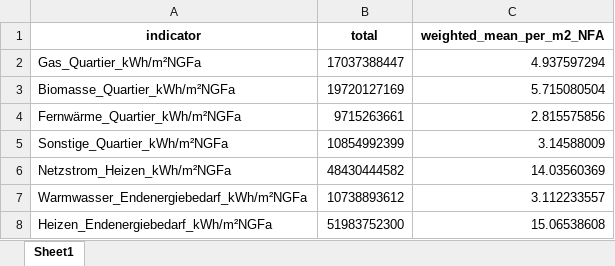
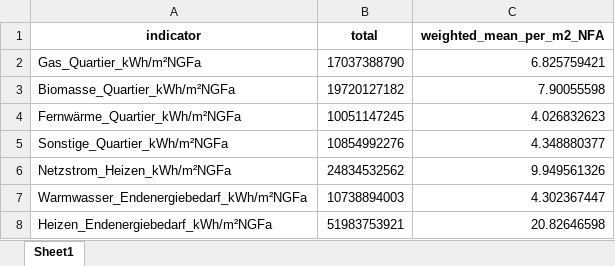
Before and after one commit to simonschaluppe/archifer, an Excel workbook: notebooks/outputs/building_sector_energy_summary.xlsx, sheet Sheet1, drawn as a sheet; values as stored, in another font and other column widths than the file's, no borders; the diff names each change by its address in the sheet, - before the commit and + after, or states it on an @@ line.

```diff
--- a/notebooks/outputs/building_sector_energy_summary.xlsx (sheet Sheet1)
+++ b/notebooks/outputs/building_sector_energy_summary.xlsx (sheet Sheet1)
-B2 (total): 17037388447
+B2 (total): 17037388790
-C2 (weighted_mean_per_m2_NFA): 4.937597294
+C2 (weighted_mean_per_m2_NFA): 6.825759421
-B3 (total): 19720127169
+B3 (total): 19720127182
-C3 (weighted_mean_per_m2_NFA): 5.715080504
+C3 (weighted_mean_per_m2_NFA): 7.90055598
-B4 (total): 9715263661
+B4 (total): 10051147245
-C4 (weighted_mean_per_m2_NFA): 2.815575856
+C4 (weighted_mean_per_m2_NFA): 4.026832623
-B5 (total): 10854992399
+B5 (total): 10854992276
-C5 (weighted_mean_per_m2_NFA): 3.14588009
+C5 (weighted_mean_per_m2_NFA): 4.348880377
-B6 (total): 48430444582
+B6 (total): 24834532562
-C6 (weighted_mean_per_m2_NFA): 14.03560369
+C6 (weighted_mean_per_m2_NFA): 9.949561326
-B7 (total): 10738893612
+B7 (total): 10738894003
-C7 (weighted_mean_per_m2_NFA): 3.112233557
+C7 (weighted_mean_per_m2_NFA): 4.302367447
-B8 (total): 51983752300
+B8 (total): 51983753921
-C8 (weighted_mean_per_m2_NFA): 15.06538608
+C8 (weighted_mean_per_m2_NFA): 20.82646598
```
Also changed, not shown: data/constraints_sector_model.xlsx, notebooks/outputs/building_sector_constraint_evaluation.xlsx, 4 other files.
